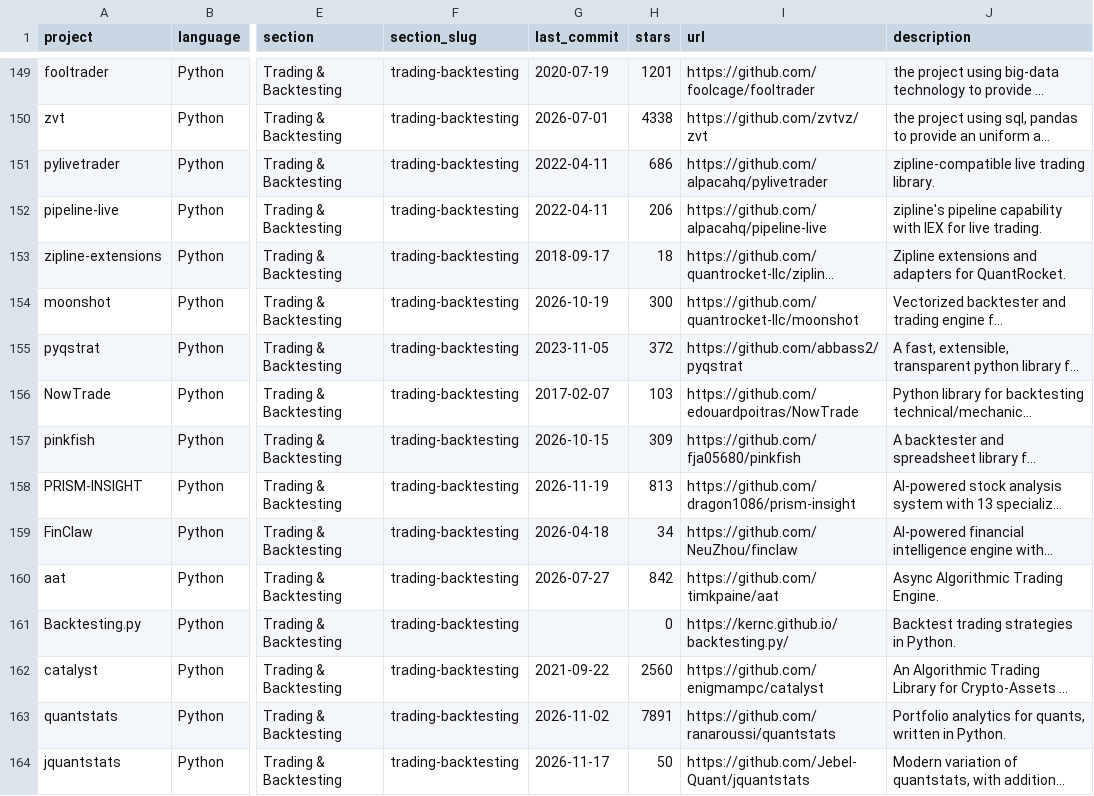
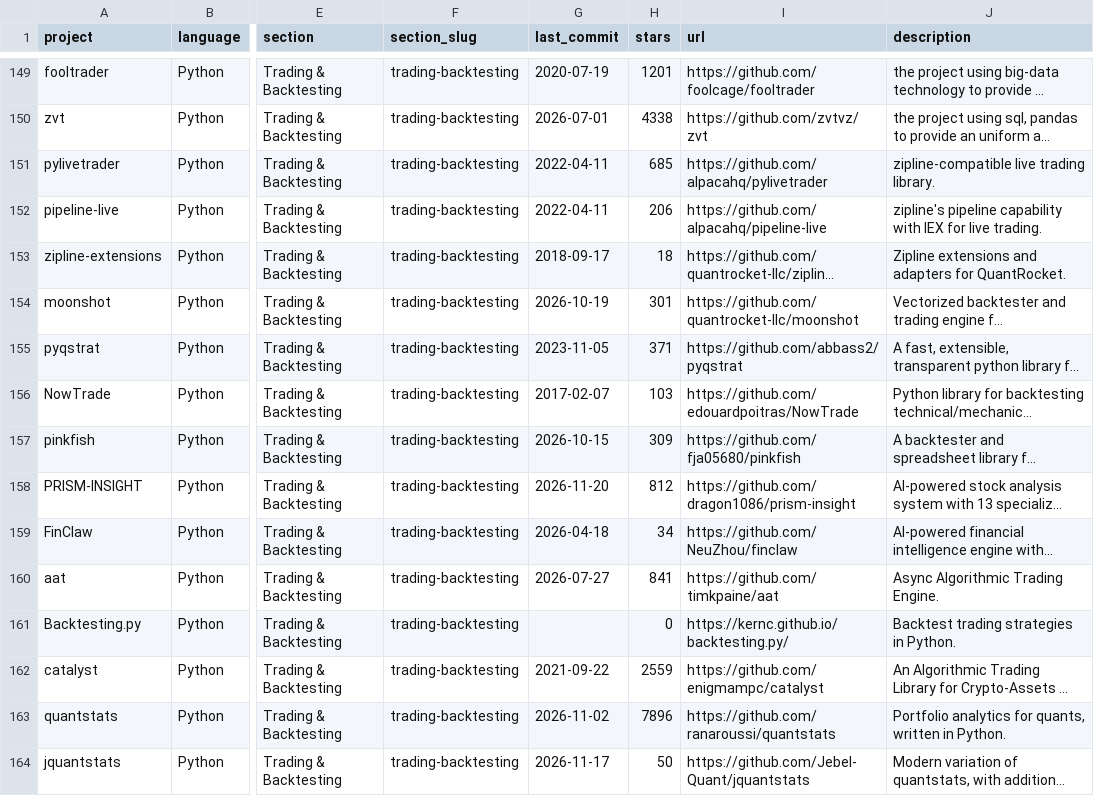
Before and after one commit to quant-camp/awesome-quant, a CSV file: projects.csv, drawn as a sheet; only a part is shown, gaps mark what is left out; long unchanged cells end in …; the diff covers the shown part only; the diff names each change by its address in the sheet, - before the commit and + after, or states it on an @@ line.

```diff
--- a/projects.csv
+++ b/projects.csv
-H151 (stars): 686
+H151 (stars): 685
-H154 (stars): 300
+H154 (stars): 301
-H155 (stars): 372
+H155 (stars): 371
-G158 (last_commit): 2026-11-19
+G158 (last_commit): 2026-11-20
-H158 (stars): 813
+H158 (stars): 812
-H160 (stars): 842
+H160 (stars): 841
-H162 (stars): 2560
+H162 (stars): 2559
-H163 (stars): 7891
+H163 (stars): 7896
```
Also changed, not shown: 191 edited cells elsewhere in this file, 1 other file.
